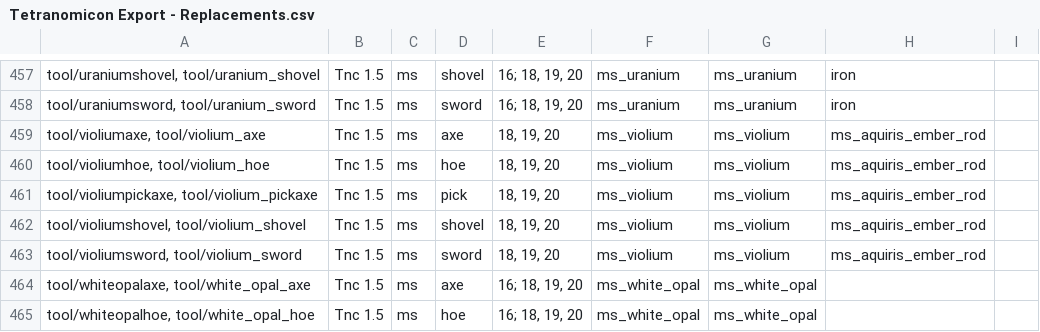
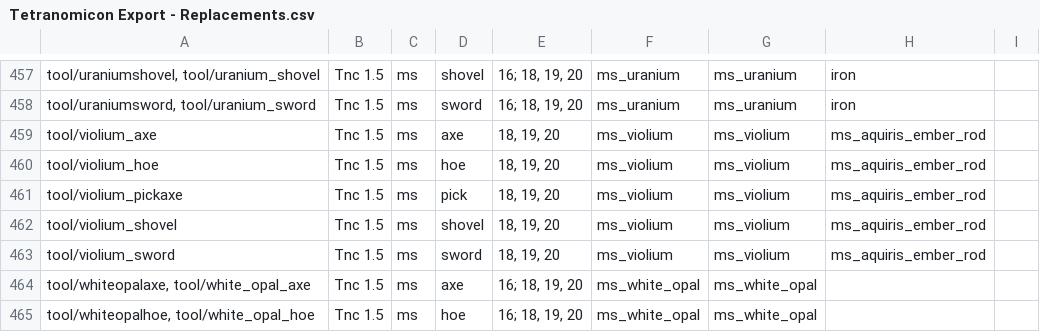
Before and after one commit to Syrikal/Tetranomotron, a CSV file: src/python/inputs/Tetranomicon Export - Replacements.csv, drawn as a sheet; only a part is shown, gaps mark what is left out; the diff covers the shown part only; the diff names each change by its address in the sheet, - before the commit and + after, or states it on an @@ line.

```diff
--- a/src/python/inputs/Tetranomicon Export - Replacements.csv
+++ b/src/python/inputs/Tetranomicon Export - Replacements.csv
-A459: tool/violiumaxe, tool/violium_axe
+A459: tool/violium_axe
-A460: tool/violiumhoe, tool/violium_hoe
+A460: tool/violium_hoe
-A461: tool/violiumpickaxe, tool/violium_pickaxe
+A461: tool/violium_pickaxe
-A462: tool/violiumshovel, tool/violium_shovel
+A462: tool/violium_shovel
-A463: tool/violiumsword, tool/violium_sword
+A463: tool/violium_sword
```
Also changed, not shown: 13 added rows and 10 edited cells elsewhere in this file, src/python/inputs/Aetheric Tetranomicon Export - Materials.csv, src/python/inputs/Aetheric Tetranomicon Export - Replacements.csv, 7 other files.
